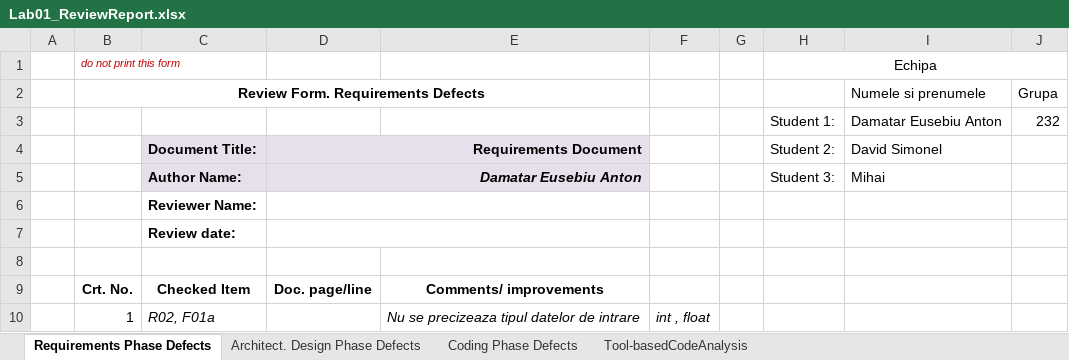
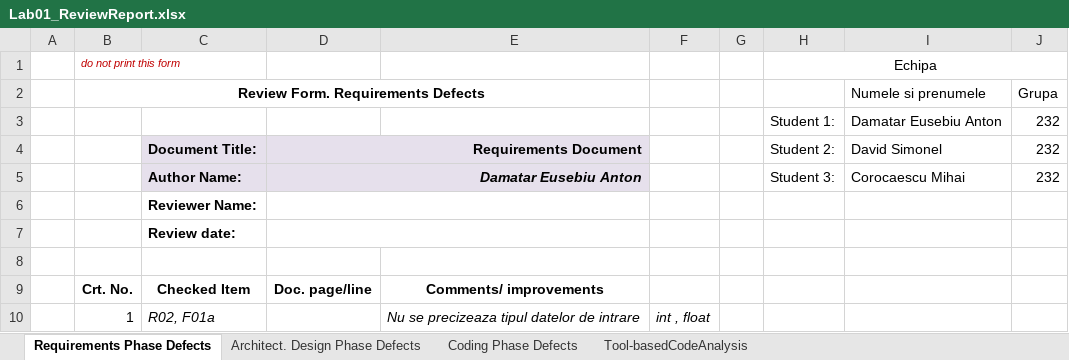
Before and after one commit to Eusebiudrlink/VVSS-Inventory-GlitchHunters, an Excel workbook: Docs/Lab01/Lab01_ReviewReport.xlsx, sheet Requirements Phase Defects, drawn as a sheet; only a part is shown; values as stored, in another font and other column widths than the file's, no borders; the diff names each change by its address in the sheet, - before the commit and + after, or states it on an @@ line.

```diff
--- a/Docs/Lab01/Lab01_ReviewReport.xlsx (sheet Requirements Phase Defects)
+++ b/Docs/Lab01/Lab01_ReviewReport.xlsx (sheet Requirements Phase Defects)
-J4:J5 (Grupa): (empty)
+J4:J5 (Grupa): 232
-I5 (Numele si prenumele): Mihai
+I5 (Numele si prenumele): Corocaescu Mihai
```
Also changed, not shown: sheet Tool-basedCodeAnalysis, sheet Coding Phase Defects, 7 other files.
